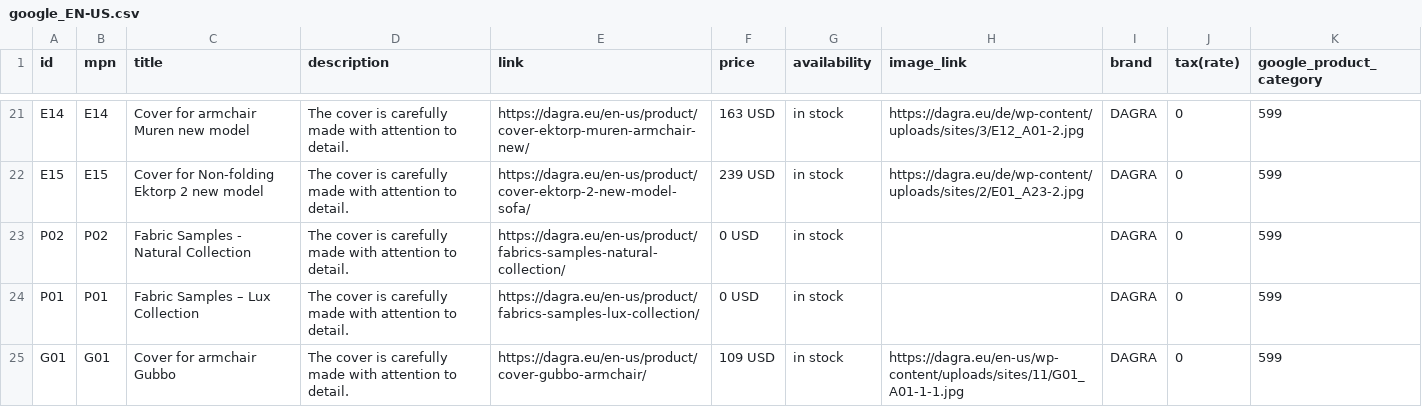
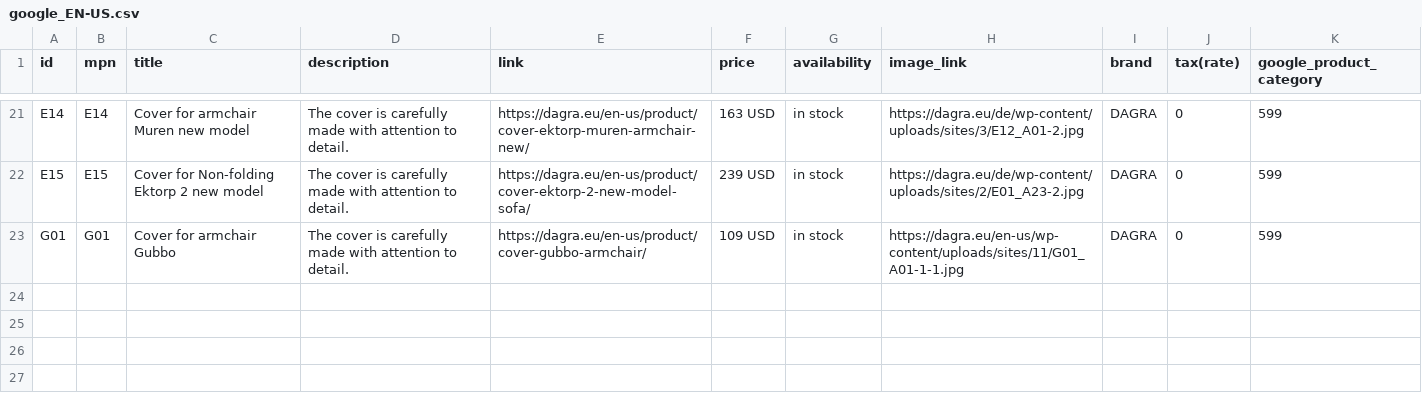
Before and after one commit to DAGRAEU/ProductFeed, a CSV file: google_EN-US.csv, drawn as a sheet; only a part is shown, gaps mark what is left out.

Commit message:
2024-03-11T11:59:21.241Z

```diff
--- a/google_EN-US.csv
+++ b/google_EN-US.csv
@@ -22,4 +22,2 @@ E14,E14,Cover for armchair Muren new model,The cover is carefully made with atte
 E15,E15,Cover for Non-folding Ektorp 2 new model,The cover is carefully made with attention to detail.,https://dagra.eu/en-us/product/cover-ektorp-2-new-model-sofa/,239 USD,in stock,https://dagra.eu/de/wp-content/uploads/sites/2/E01_A23-2.jpg,DAGRA,0,599
-P02,P02,Fabric Samples - Natural Collection,The cover is carefully made with attention to detail.,https://dagra.eu/en-us/product/fabrics-samples-natural-collection/,0 USD,in stock,,DAGRA,0,599
-P01,P01,Fabric Samples – Lux Collection,The cover is carefully made with attention to detail.,https://dagra.eu/en-us/product/fabrics-samples-lux-collection/,0 USD,in stock,,DAGRA,0,599
 G01,G01,Cover for armchair Gubbo,The cover is carefully made with attention to detail.,https://dagra.eu/en-us/product/cover-gubbo-armchair/,109 USD,in stock,https://dagra.eu/en-us/wp-content/uploads/sites/11/G01_A01-1-1.jpg,DAGRA,0,599
```
